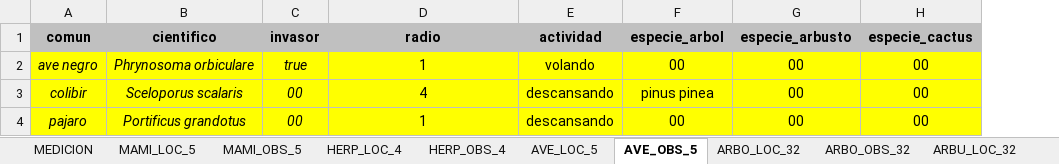
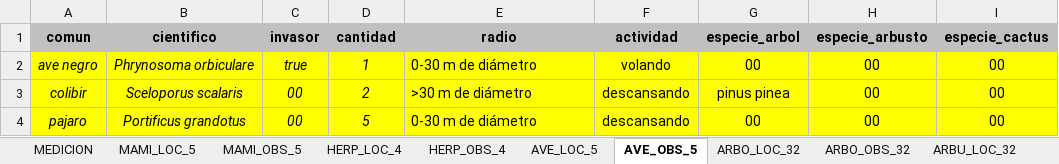
Before and after one commit to iaredi/sippsperu, an Excel workbook: resources/assets/excel/ingresarexcel.xlsx, sheet AVE_OBS_5, drawn as a sheet; only a part is shown; values as stored, in another font and other column widths than the file's, no borders; addresses are those after the commit; the diff names each change by its address in the sheet, - before the commit and + after, or states it on an @@ line.

Commit message:
updated numero to cantidad

```diff
--- a/resources/assets/excel/ingresarexcel.xlsx (sheet AVE_OBS_5)
+++ b/resources/assets/excel/ingresarexcel.xlsx (sheet AVE_OBS_5)
+column D (cantidad), rows 2-4: 1 | 2 | 5
-E2 (radio): 1
+E2 (radio): 0-30 m de diámetro
-E2:E4 alignment: center
+E2:E4 alignment: left
-E3 (radio): 4
+E3 (radio): >30 m de diámetro
-E4 (radio): 1
+E4 (radio): 0-30 m de diámetro
```
Also changed, not shown: 2 other files.
